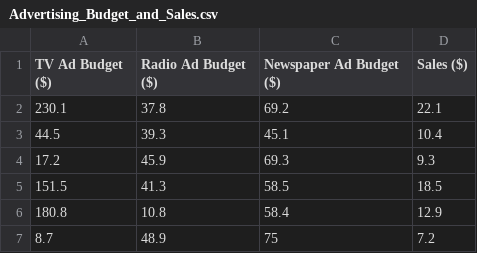
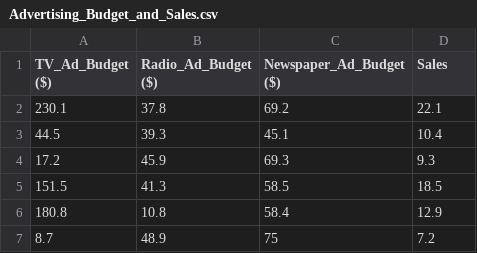
Before and after one commit to TrevorA17/Advertising_Sales_Prediction, a CSV file: data/Advertising_Budget_and_Sales.csv, drawn as a sheet; only a part is shown.

Commit message:
dataset cleaning

```diff
--- a/data/Advertising_Budget_and_Sales.csv
+++ b/data/Advertising_Budget_and_Sales.csv
@@ -1,2 +1,2 @@
-TV Ad Budget ($),Radio Ad Budget ($),Newspaper Ad Budget ($),Sales ($)
+TV_Ad_Budget ($),Radio_Ad_Budget ($),Newspaper_Ad_Budget ($),Sales
 230.1,37.8,69.2,22.1
```
Also changed, not shown: 1 other file.
